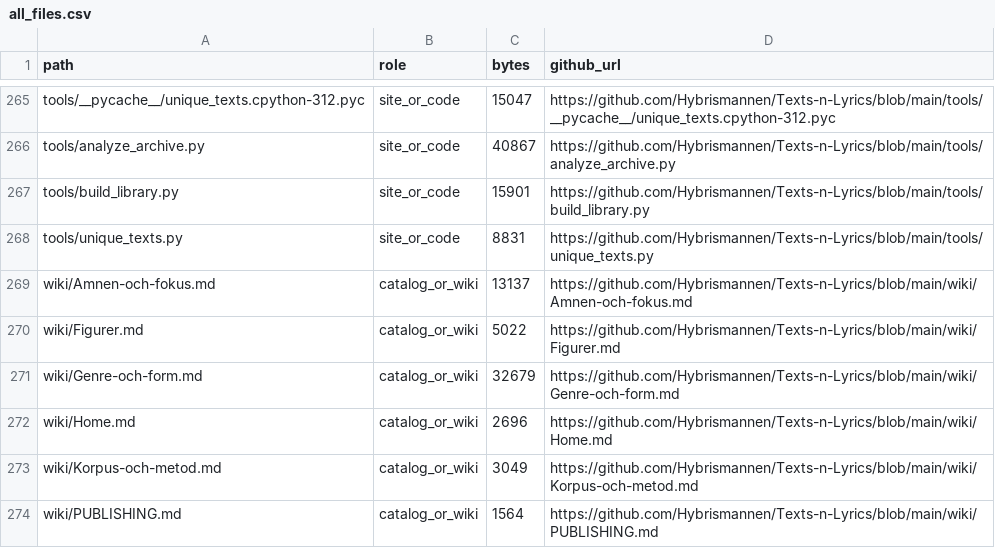
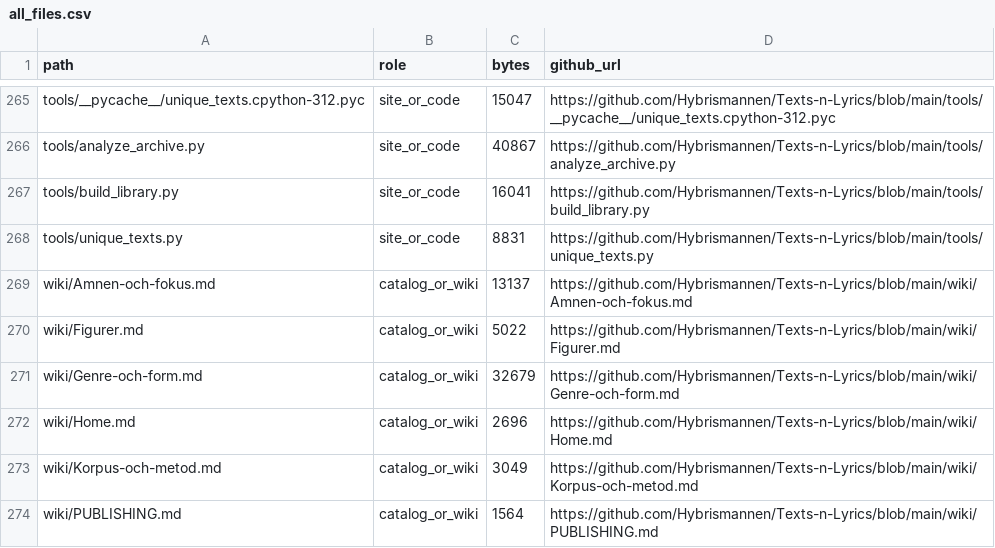
Before and after one commit to Hybrismannen/Texts-n-Lyrics, a CSV file: docs/data/all_files.csv, drawn as a sheet; only a part is shown, gaps mark what is left out.

```diff
--- a/docs/data/all_files.csv
+++ b/docs/data/all_files.csv
@@ -266,3 +266,3 @@ tools/__pycache__/unique_texts.cpython-312.pyc,site_or_code,15047,https://github
 tools/analyze_archive.py,site_or_code,40867,https://github.com/Hybrismannen/Texts-n-Lyrics/blob/main/tools/analyze_archive.py
-tools/build_library.py,site_or_code,15901,https://github.com/Hybrismannen/Texts-n-Lyrics/blob/main/tools/build_library.py
+tools/build_library.py,site_or_code,16041,https://github.com/Hybrismannen/Texts-n-Lyrics/blob/main/tools/build_library.py
 tools/unique_texts.py,site_or_code,8831,https://github.com/Hybrismannen/Texts-n-Lyrics/blob/main/tools/unique_texts.py
```
Also changed, not shown: 2 other files.
